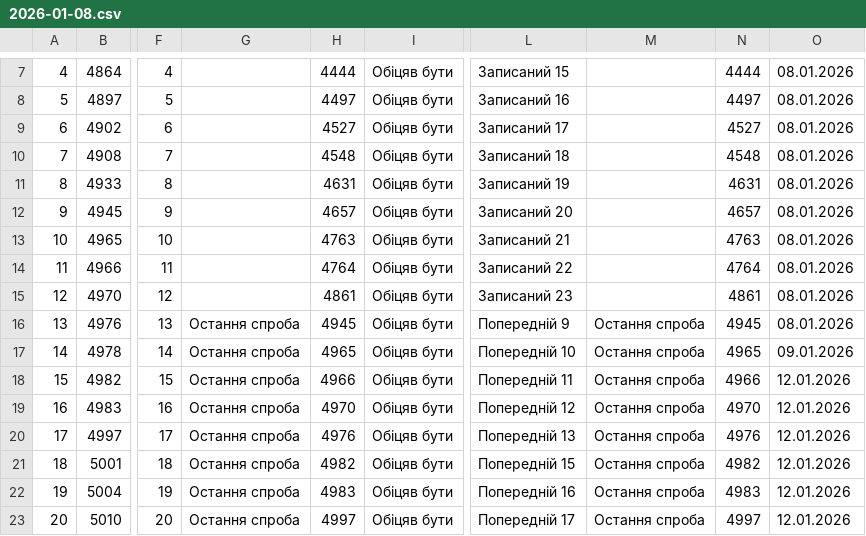
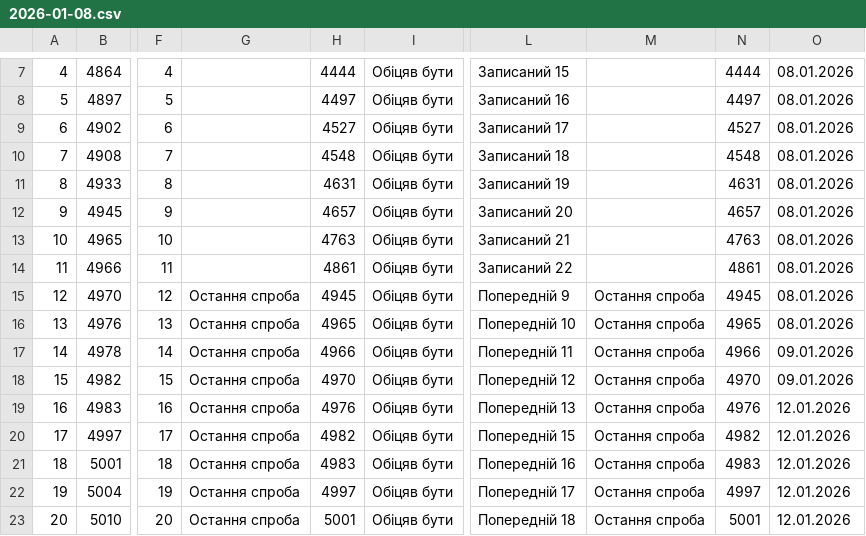
Before and after one commit to zbstof/vlk-zakrevskoho, a CSV file: daily_sheets_cache/2026-01-08.csv, drawn as a sheet; only a part is shown, gaps mark what is left out; the diff covers the shown part only; the diff names each change by its address in the sheet, - before the commit and + after, or states it on an @@ line.

```diff
--- a/daily_sheets_cache/2026-01-08.csv
+++ b/daily_sheets_cache/2026-01-08.csv
-H14: 4764
+H14: 4861
-N14: 4764
+N14: 4861
-G15: (empty)
+G15: Остання спроба
-H15: 4861
+H15: 4945
-L15: Записаний 23
+L15: Попередній 9
-M15: (empty)
+M15: Остання спроба
-N15: 4861
+N15: 4945
-H16: 4945
+H16: 4965
-L16: Попередній 9
+L16: Попередній 10
-N16: 4945
+N16: 4965
-H17: 4965
+H17: 4966
-L17: Попередній 10
+L17: Попередній 11
-N17: 4965
+N17: 4966
-H18: 4966
+H18: 4970
-L18: Попередній 11
+L18: Попередній 12
-N18: 4966
+N18: 4970
-O18: 12.01.2026
+O18: 09.01.2026
-H19: 4970
+H19: 4976
-L19: Попередній 12
+L19: Попередній 13
-N19: 4970
+N19: 4976
-H20: 4976
+H20: 4982
-L20: Попередній 13
+L20: Попередній 15
-N20: 4976
+N20: 4982
-H21: 4982
+H21: 4983
-L21: Попередній 15
+L21: Попередній 16
-N21: 4982
+N21: 4983
-H22: 4983
+H22: 4997
-L22: Попередній 16
+L22: Попередній 17
-N22: 4983
+N22: 4997
-H23: 4997
+H23: 5001
-L23: Попередній 17
+L23: Попередній 18
-N23: 4997
+N23: 5001
```
Also changed, not shown: 112 edited cells elsewhere in this file.
